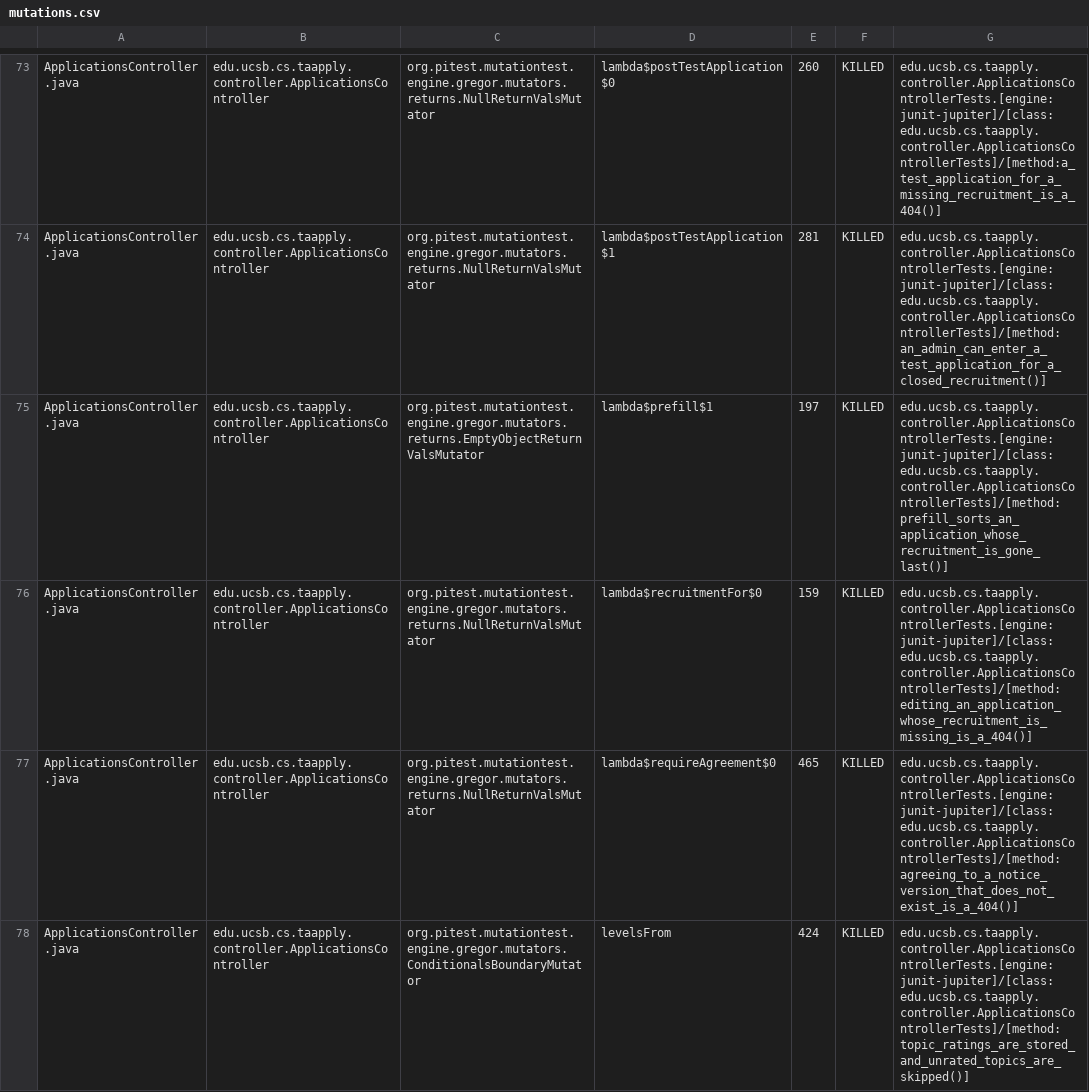
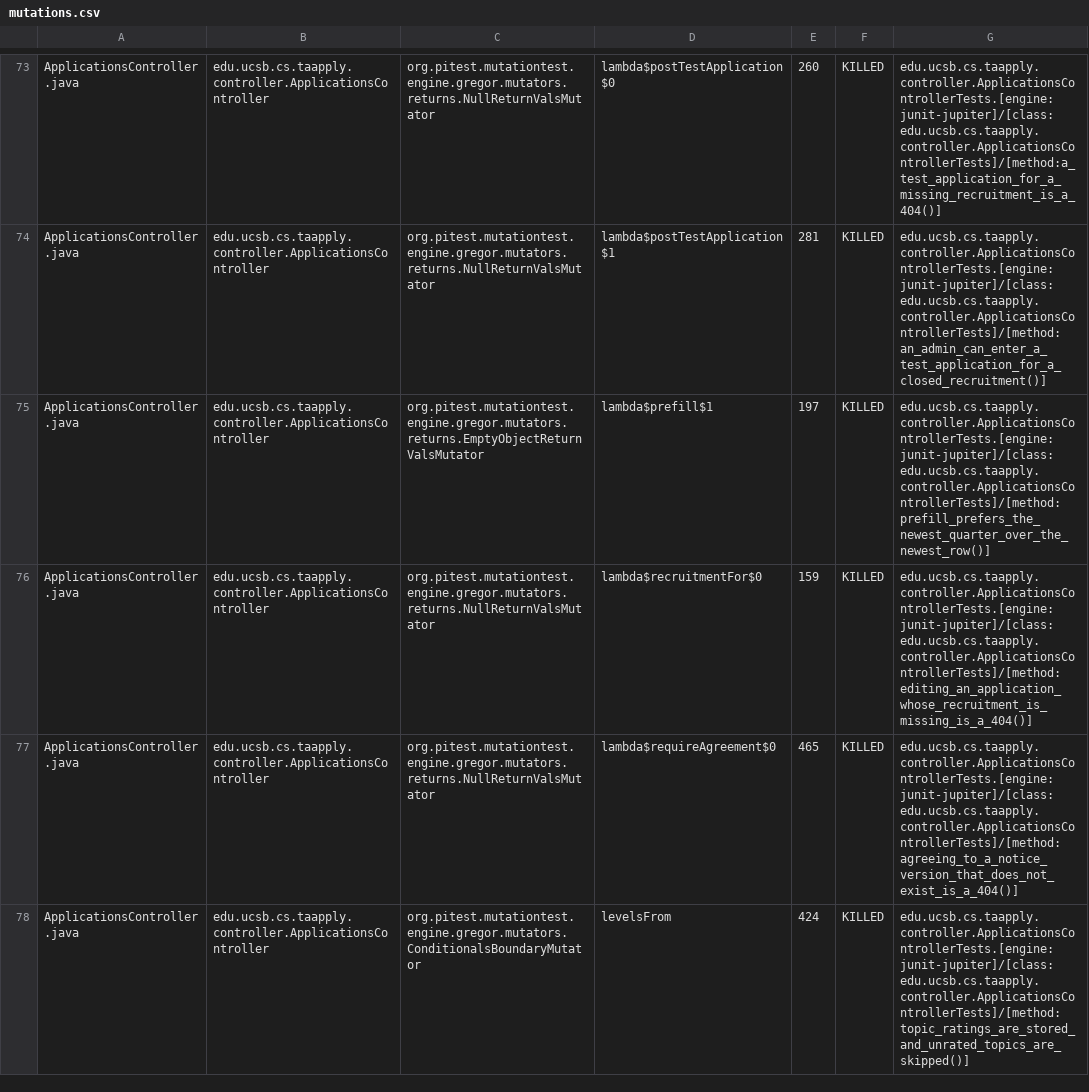
Before and after one commit to ucsb-cs156/proj-ta-apply, a CSV file: prs/152/pitest/mutations.csv, drawn as a sheet; only a part is shown, gaps mark what is left out; the diff covers the shown part only.

Commit message:
Deploying to gh-pages from @ ucsb-cs156/proj-ta-apply@abab24193cded26510eef570df1b4776455034cd 🚀

```diff
--- a/prs/152/pitest/mutations.csv
+++ b/prs/152/pitest/mutations.csv
@@ -74,3 +74,3 @@ ApplicationsController.java,edu.ucsb.cs.taapply.controller.ApplicationsControlle
 ApplicationsController.java,edu.ucsb.cs.taapply.controller.ApplicationsController,org.pitest.mutationtest.engine.gregor.mutators.returns.NullReturnValsMutator,lambda$postTestApplication$1,281,KILLED,edu.ucsb.cs.taapply.controller.ApplicationsControllerTests.[engine:junit-jupiter]/[class:edu.ucsb.cs.taapply.controller.ApplicationsControllerTests]/[method:an_admin_can_enter_a_test_application_for_a_closed_recruitment()]
-ApplicationsController.java,edu.ucsb.cs.taapply.controller.ApplicationsController,org.pitest.mutationtest.engine.gregor.mutators.returns.EmptyObjectReturnValsMutator,lambda$prefill$1,197,KILLED,edu.ucsb.cs.taapply.controller.ApplicationsControllerTests.[engine:junit-jupiter]/[class:edu.ucsb.cs.taapply.controller.ApplicationsControllerTests]/[method:prefill_sorts_an_application_whose_recruitment_is_gone_last()]
+ApplicationsController.java,edu.ucsb.cs.taapply.controller.ApplicationsController,org.pitest.mutationtest.engine.gregor.mutators.returns.EmptyObjectReturnValsMutator,lambda$prefill$1,197,KILLED,edu.ucsb.cs.taapply.controller.ApplicationsControllerTests.[engine:junit-jupiter]/[class:edu.ucsb.cs.taapply.controller.ApplicationsControllerTests]/[method:prefill_prefers_the_newest_quarter_over_the_newest_row()]
 ApplicationsController.java,edu.ucsb.cs.taapply.controller.ApplicationsController,org.pitest.mutationtest.engine.gregor.mutators.returns.NullReturnValsMutator,lambda$recruitmentFor$0,159,KILLED,edu.ucsb.cs.taapply.controller.ApplicationsControllerTests.[engine:junit-jupiter]/[class:edu.ucsb.cs.taapply.controller.ApplicationsControllerTests]/[method:editing_an_application_whose_recruitment_is_missing_is_a_404()]
```
Also changed, not shown: 66 edited cells elsewhere in this file, 52 other files.
